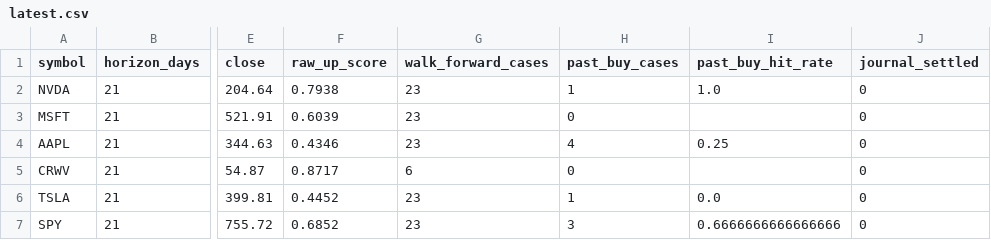
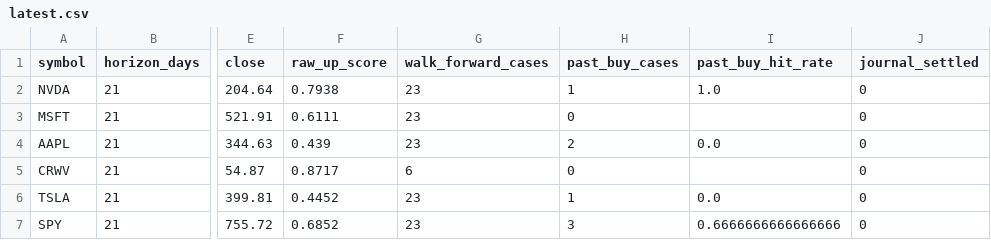
Before and after one commit to mssetups-maker/smartstock-ai-mobile, a CSV file: SmartStock_AI_FREE_v9_Mobile_First/reports/latest.csv, drawn as a sheet; only a part is shown, gaps mark what is left out; the diff names each change by its address in the sheet, - before the commit and + after, or states it on an @@ line.

```diff
--- a/SmartStock_AI_FREE_v9_Mobile_First/reports/latest.csv
+++ b/SmartStock_AI_FREE_v9_Mobile_First/reports/latest.csv
-F3 (raw_up_score): 0.6039
+F3 (raw_up_score): 0.6111
-F4 (raw_up_score): 0.4346
+F4 (raw_up_score): 0.439
-H4 (past_buy_cases): 4
+H4 (past_buy_cases): 2
-I4 (past_buy_hit_rate): 0.25
+I4 (past_buy_hit_rate): 0.0
```
Also changed, not shown: 4 other files.
